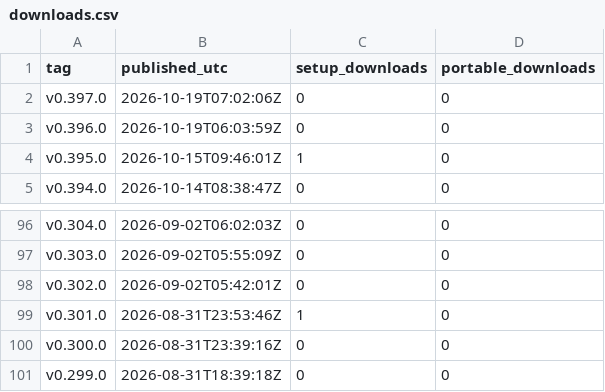
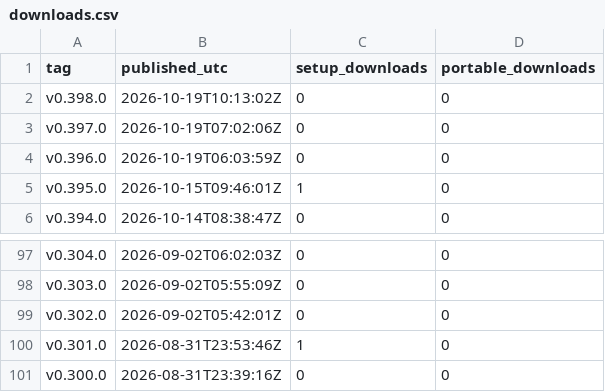
Before and after one commit to sunwoo1global-glitch/kotu-promo, a CSV file: report/downloads.csv, drawn as a sheet; only a part is shown, gaps mark what is left out.

```diff
--- a/report/downloads.csv
+++ b/report/downloads.csv
@@ -1,2 +1,3 @@
 tag,published_utc,setup_downloads,portable_downloads
+v0.398.0,2026-10-19T10:13:02Z,0,0
 v0.397.0,2026-10-19T07:02:06Z,0,0
@@ -100,2 +101 @@ v0.301.0,2026-08-31T23:53:46Z,1,0
 v0.300.0,2026-08-31T23:39:16Z,0,0
-v0.299.0,2026-08-31T18:39:18Z,0,0
```
Also changed, not shown: promo_out/generation_log.csv, 3 other files.
